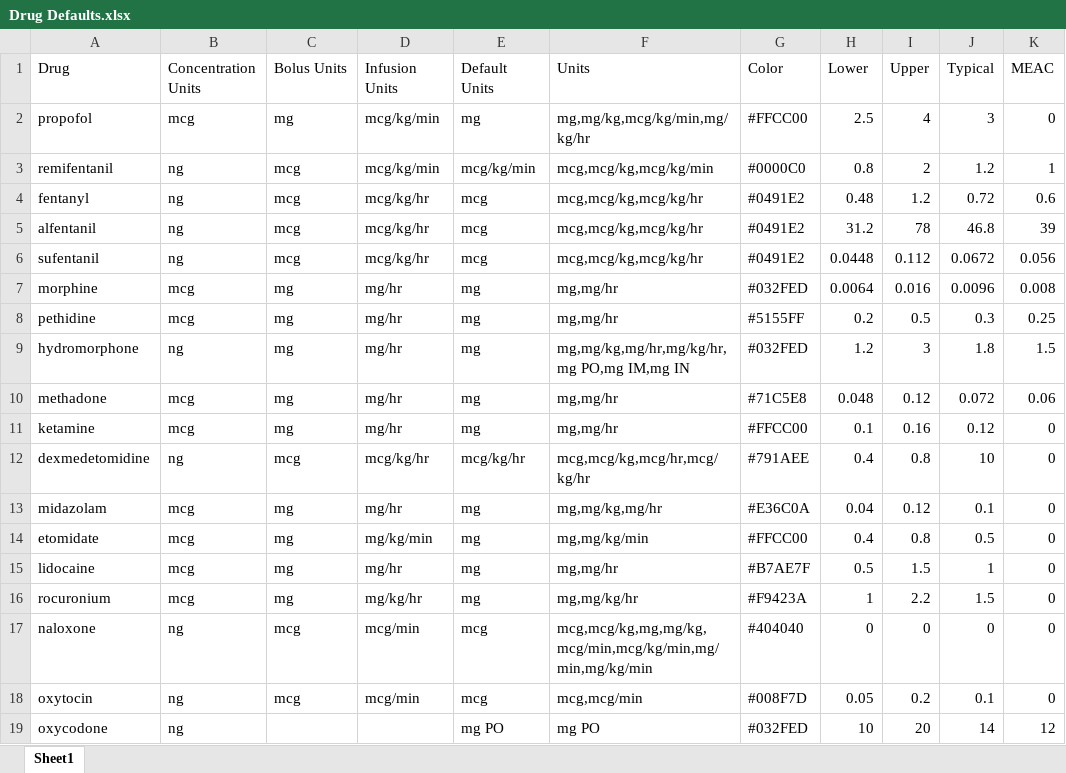
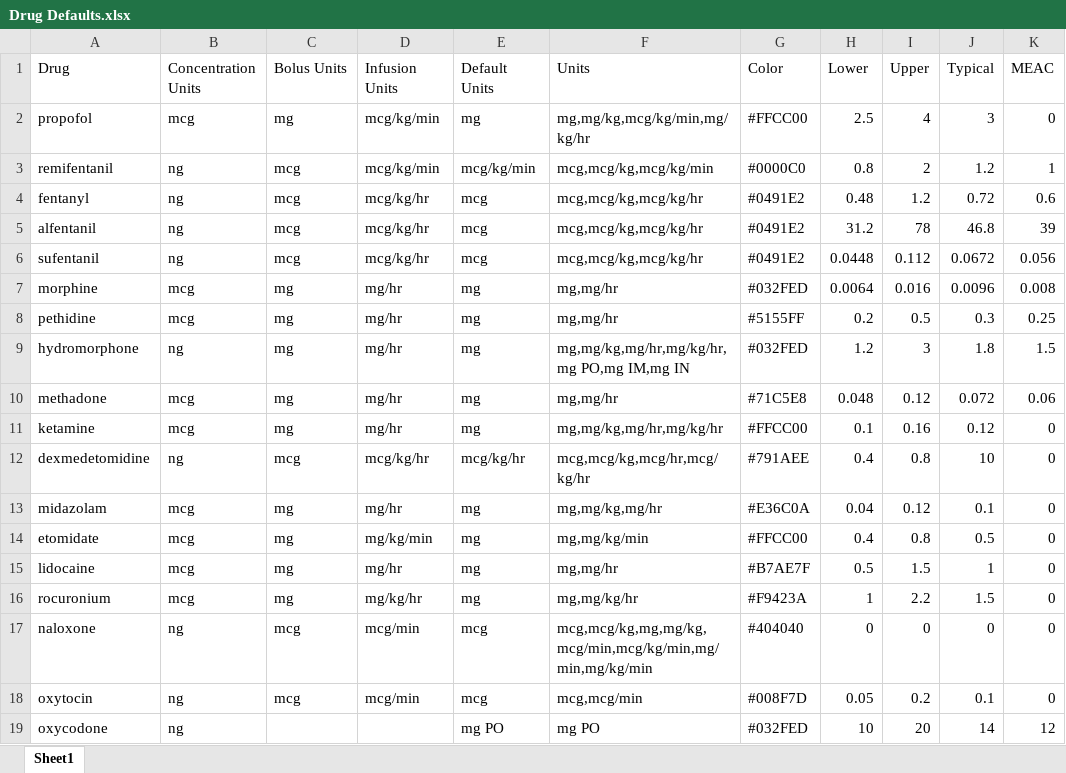
Before and after one commit to StevenLShafer/stanpumpR, an Excel workbook: data/Drug Defaults.xlsx, sheet Sheet1, drawn as a sheet; only a part is shown; values as stored, in another font and other column widths than the file's, no borders; the diff names each change by its address in the sheet, - before the commit and + after, or states it on an @@ line.

```diff
--- a/data/Drug Defaults.xlsx (sheet Sheet1)
+++ b/data/Drug Defaults.xlsx (sheet Sheet1)
-F11 (Units): mg,mg/hr
+F11 (Units): mg,mg/kg,mg/hr,mg/kg/hr
```
Also changed, not shown: 2 other files.
